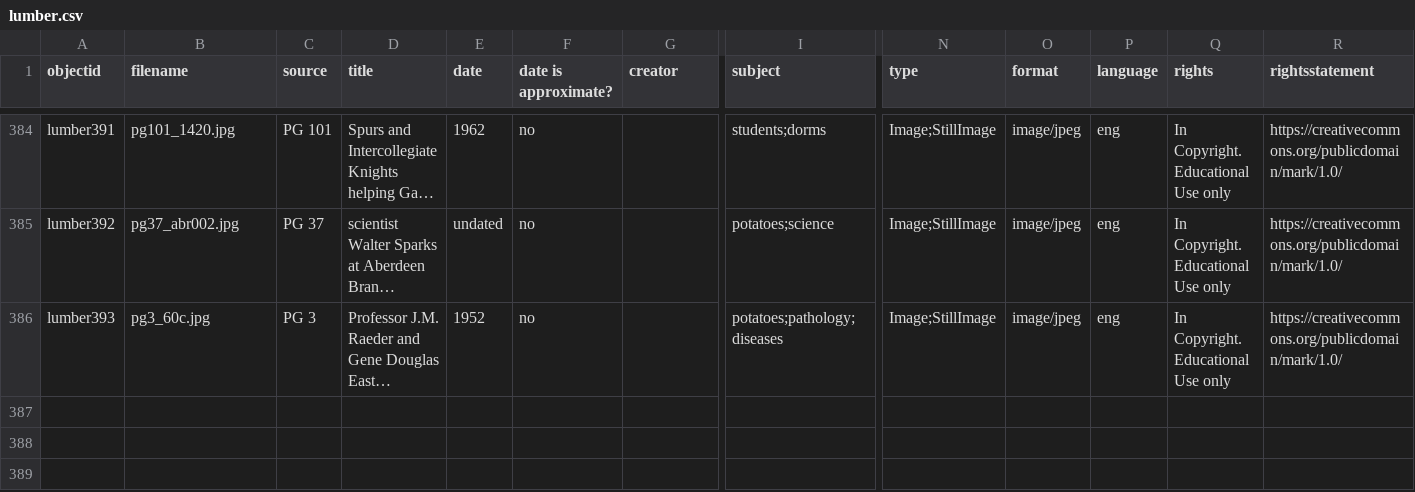
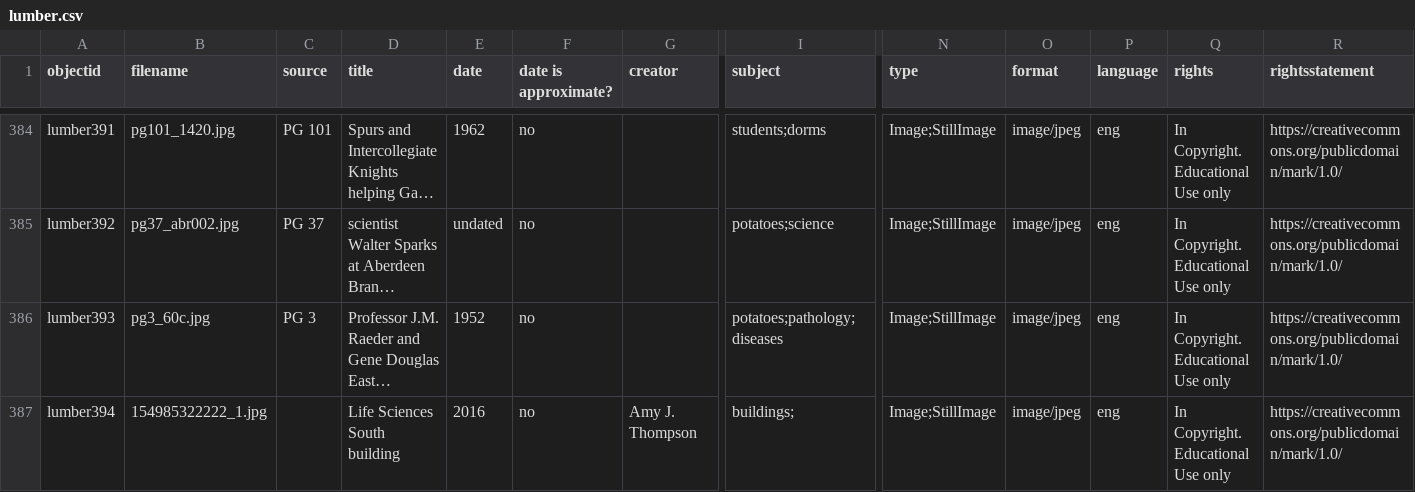
Before and after one commit to uidaholib/spec-lumber, a CSV file: _data/lumber.csv, drawn as a sheet; only a part is shown, gaps mark what is left out; long unchanged cells end in …; rows hold the shown columns only; the diff names each change by its address in the sheet, - before the commit and + after, or states it on an @@ line.

Commit message:
converted to md, added image to lumber collection

```diff
--- a/_data/lumber.csv
+++ b/_data/lumber.csv
+row 387: lumber394 | 154985322222_1.jpg |  | Life Sciences South building | 2016 | no | Amy J. Thompson | buildings; | Image;StillImage | image/jpeg | eng | In Copyright. Educational Use only | https://creativecommons.org/publicdomain/mark/1.0/
```
Also changed, not shown: 2 other files.
